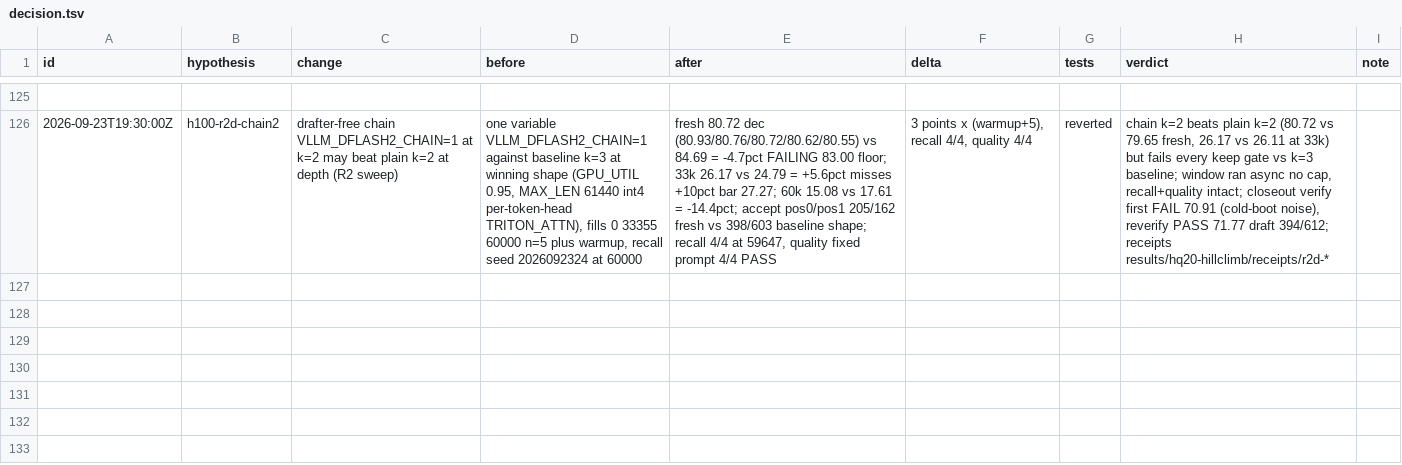
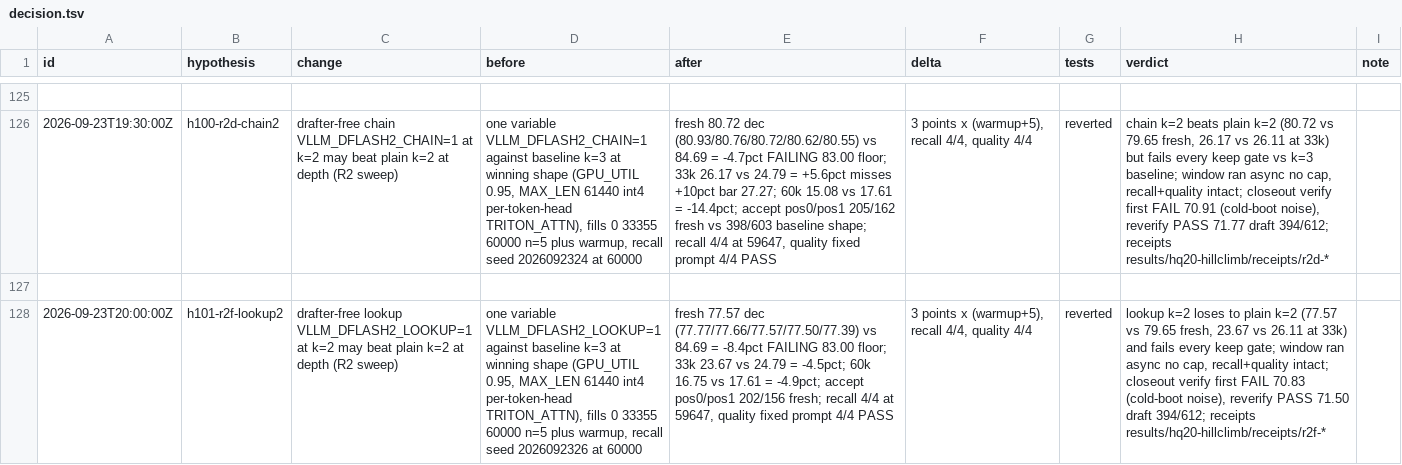
Before and after one commit to JamieJ5926/rtx-3080-20gb, a TSV file: decision.tsv, drawn as a sheet; only a part is shown, gaps mark what is left out; the diff names each change by its address in the sheet, - before the commit and + after, or states it on an @@ line.

Commit message:
Record h101: r2f lookup k=2 reverted

```diff
--- a/decision.tsv
+++ b/decision.tsv
+row 127: (empty)
+row 128: 2026-09-23T20:00:00Z | h101-r2f-lookup2 | drafter-free lookup VLLM_DFLASH2_LOOKUP=1 at k=2 may beat plain k=2 at depth (R2 sweep) | one variable VLLM_DFLASH2_LOOKUP=1 against baseline k=3 at winning shape (GPU_UTIL 0.95, MAX_LEN 61440 int4 per-token-head TRITON_ATTN), fills 0 33355 60000 n=5 plus warmup, recall seed 2026092326 at 60000 | fresh 77.57 dec (77.77/77.66/77.57/77.50/77.39) vs 84.69 = -8.4pct FAILING 83.00 floor; 33k 23.67 vs 24.79 = -4.5pct; 60k 16.75 vs 17.61 = -4.9pct; accept pos0/pos1 202/156 fresh; recall 4/4 at 59647, quality fixed prompt 4/4 PASS | 3 points x (warmup+5), recall 4/4, quality 4/4 | reverted | lookup k=2 loses to plain k=2 (77.57 vs 79.65 fresh, 23.67 vs 26.11 at 33k) and fails every keep gate; window ran async no cap, recall+quality intact; closeout verify first FAIL 70.83 (cold-boot noise), reverify PASS 71.50 draft 394/612; receipts results/hq20-hillclimb/receipts/r2f-*
```
Also changed, not shown: 9 other files.
